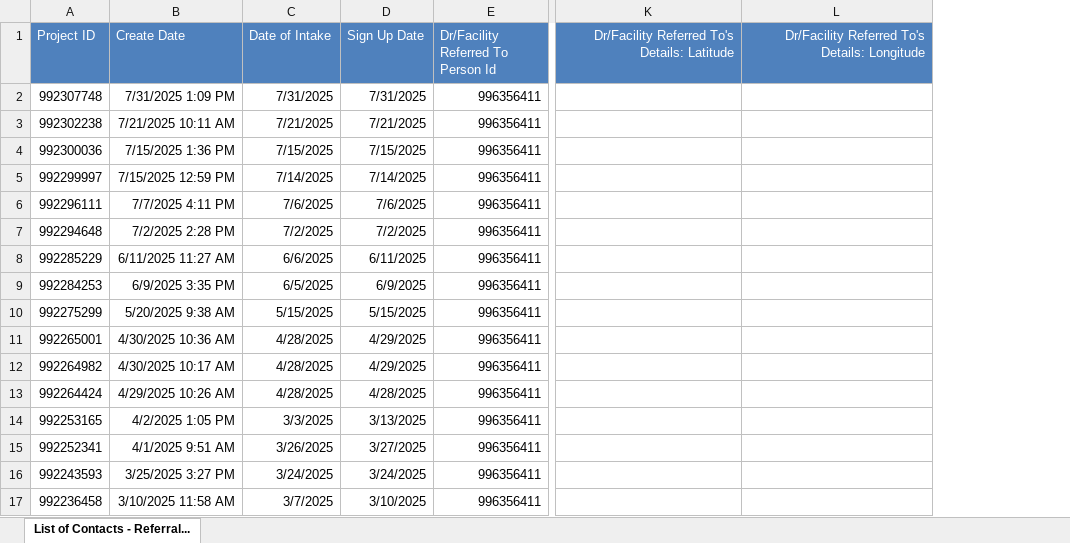
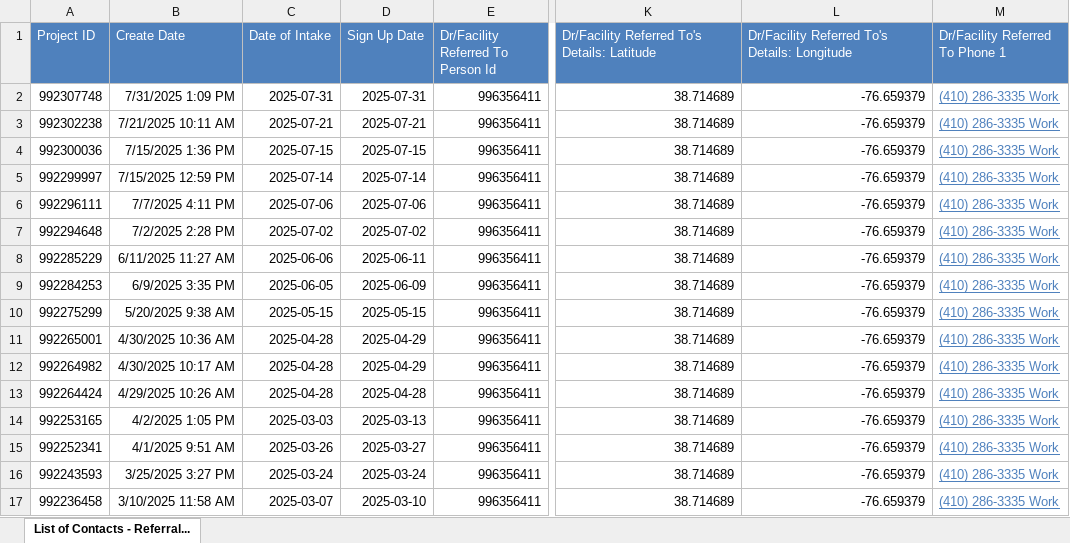
Before and after one commit to The-Jaklitsch-Law-Group/JLG_Provider_Recommender, an Excel workbook: prepare_contacts/data/List of Contacts - Referrals - Outbound.xlsx, sheet List of Contacts - Referral..., drawn as a sheet; only a part is shown, gaps mark what is left out; values as stored, in another font and other column widths than the file's, no borders; table styles not drawn; the diff covers the shown part only; the diff names each change by its address in the sheet, - before the commit and + after, or states it on an @@ line.

Commit message:
Updating source data; fixing app.py and functions to match new data

```diff
--- a/prepare_contacts/data/List of Contacts - Referrals - Outbound.xlsx (sheet List of Contacts - Referral...)
+++ b/prepare_contacts/data/List of Contacts - Referrals - Outbound.xlsx (sheet List of Contacts - Referral...)
+column M (Dr/Facility Referred To Phone 1), rows 2-17: all (410) 286-3335 Work
-K1:L1 alignment: right
+K1:L1 alignment: left
-C2 (Date of Intake): 7/31/2025
+C2 (Date of Intake): 2025-07-31
-D2 (Sign Up Date): 7/31/2025
+D2 (Sign Up Date): 2025-07-31
-K2:K17: (empty)
+K2:K17: 38.714689
-L2:L17: (empty)
+L2:L17: -76.659379
-C3 (Date of Intake): 7/21/2025
+C3 (Date of Intake): 2025-07-21
-D3 (Sign Up Date): 7/21/2025
+D3 (Sign Up Date): 2025-07-21
-C4 (Date of Intake): 7/15/2025
+C4 (Date of Intake): 2025-07-15
-D4 (Sign Up Date): 7/15/2025
+D4 (Sign Up Date): 2025-07-15
-C5 (Date of Intake): 7/14/2025
+C5 (Date of Intake): 2025-07-14
-D5 (Sign Up Date): 7/14/2025
+D5 (Sign Up Date): 2025-07-14
-C6 (Date of Intake): 7/6/2025
+C6 (Date of Intake): 2025-07-06
-D6 (Sign Up Date): 7/6/2025
+D6 (Sign Up Date): 2025-07-06
-C7 (Date of Intake): 7/2/2025
+C7 (Date of Intake): 2025-07-02
-D7 (Sign Up Date): 7/2/2025
+D7 (Sign Up Date): 2025-07-02
-C8 (Date of Intake): 6/6/2025
+C8 (Date of Intake): 2025-06-06
-D8 (Sign Up Date): 6/11/2025
+D8 (Sign Up Date): 2025-06-11
-C9 (Date of Intake): 6/5/2025
+C9 (Date of Intake): 2025-06-05
-D9 (Sign Up Date): 6/9/2025
+D9 (Sign Up Date): 2025-06-09
-C10 (Date of Intake): 5/15/2025
+C10 (Date of Intake): 2025-05-15
-D10 (Sign Up Date): 5/15/2025
+D10 (Sign Up Date): 2025-05-15
-C11:C13 (Date of Intake): 4/28/2025
+C11:C13 (Date of Intake): 2025-04-28
-D11:D12 (Sign Up Date): 4/29/2025
+D11:D12 (Sign Up Date): 2025-04-29
-D13 (Sign Up Date): 4/28/2025
+D13 (Sign Up Date): 2025-04-28
-C14 (Date of Intake): 3/3/2025
+C14 (Date of Intake): 2025-03-03
-D14 (Sign Up Date): 3/13/2025
+D14 (Sign Up Date): 2025-03-13
-C15 (Date of Intake): 3/26/2025
+C15 (Date of Intake): 2025-03-26
-D15 (Sign Up Date): 3/27/2025
+D15 (Sign Up Date): 2025-03-27
-C16 (Date of Intake): 3/24/2025
+C16 (Date of Intake): 2025-03-24
-D16 (Sign Up Date): 3/24/2025
+D16 (Sign Up Date): 2025-03-24
-C17 (Date of Intake): 3/7/2025
+C17 (Date of Intake): 2025-03-07
-D17 (Sign Up Date): 3/10/2025
+D17 (Sign Up Date): 2025-03-10
```
Also changed, not shown: 3 added rows, 1 removed row and 1454 edited cells elsewhere in this sheet, prepare_contacts/data/cleaned_inbound_referrals.xlsx, 7 other files.
